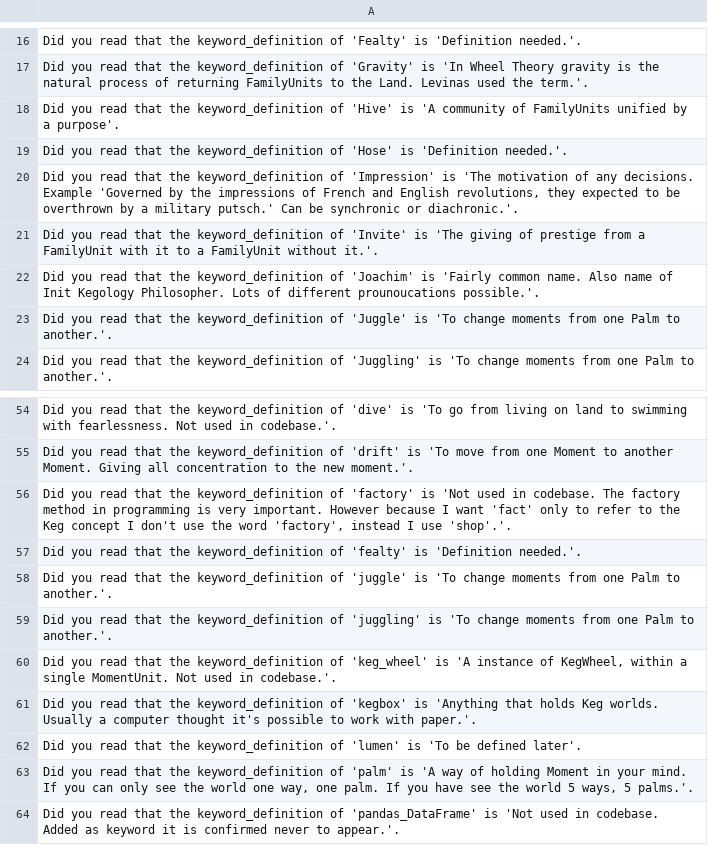
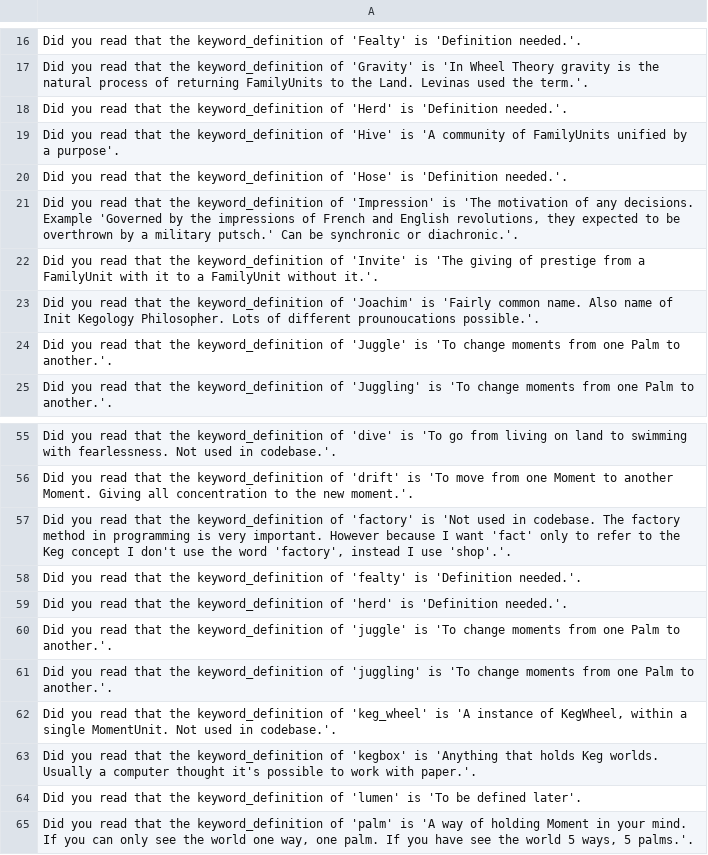
Before and after one commit to jschalk/keg, a CSV file: src/ch99_glossary/derived/keg_exam_questions.csv, drawn as a sheet; only a part is shown, gaps mark what is left out; the shorter side is filled out with more unchanged rows; the diff names each change by its address in the sheet, - before the commit and + after, or states it on an @@ line.

Commit message:
add "herd" keyword

```diff
--- a/src/ch99_glossary/derived/keg_exam_questions.csv
+++ b/src/ch99_glossary/derived/keg_exam_questions.csv
+row 18: Did you read that the keyword_definition of 'Herd' is 'Definition needed.'.
+row 59: Did you read that the keyword_definition of 'herd' is 'Definition needed.'.
```
Also changed, not shown: src/ch99_glossary/derived/question_tier.csv, 4 other files.
